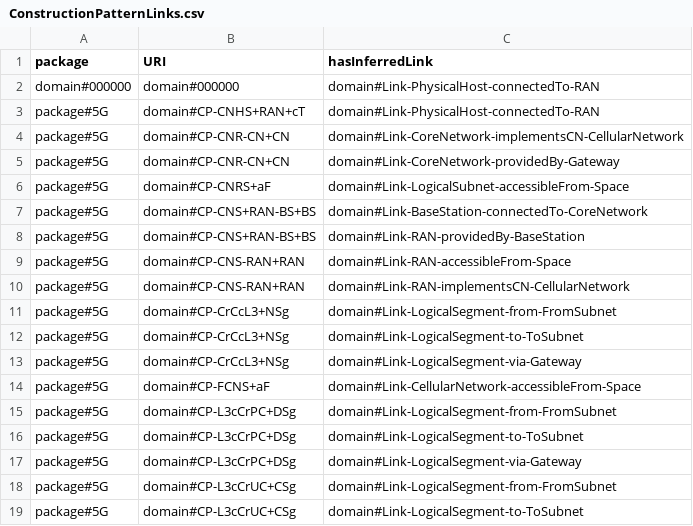
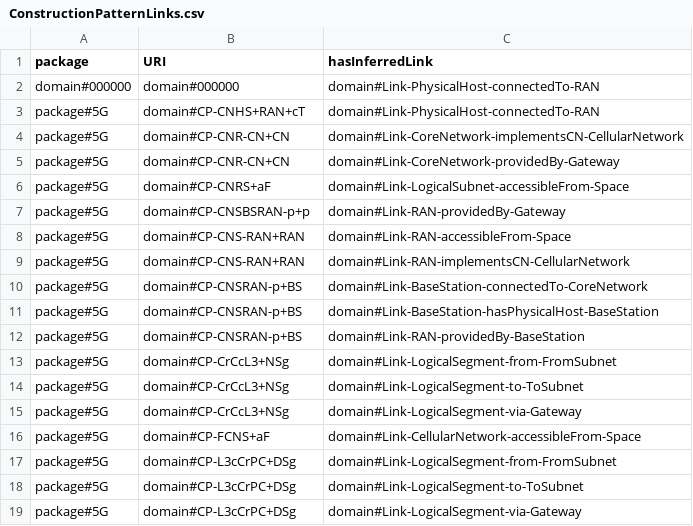
Before and after one commit to Spyderisk/domain-network, a CSV file: csv/ConstructionPatternLinks.csv, drawn as a sheet; only a part is shown; the shorter side is filled out with more unchanged rows.

```diff
--- a/csv/ConstructionPatternLinks.csv
+++ b/csv/ConstructionPatternLinks.csv
@@ -6,6 +6,8 @@ package#5G,domain#CP-CNR-CN+CN,domain#Link-CoreNetwork-providedBy-Gateway
 package#5G,domain#CP-CNRS+aF,domain#Link-LogicalSubnet-accessibleFrom-Space
-package#5G,domain#CP-CNS+RAN-BS+BS,domain#Link-BaseStation-connectedTo-CoreNetwork
-package#5G,domain#CP-CNS+RAN-BS+BS,domain#Link-RAN-providedBy-BaseStation
+package#5G,domain#CP-CNSBSRAN-p+p,domain#Link-RAN-providedBy-Gateway
 package#5G,domain#CP-CNS-RAN+RAN,domain#Link-RAN-accessibleFrom-Space
 package#5G,domain#CP-CNS-RAN+RAN,domain#Link-RAN-implementsCN-CellularNetwork
+package#5G,domain#CP-CNSRAN-p+BS,domain#Link-BaseStation-connectedTo-CoreNetwork
+package#5G,domain#CP-CNSRAN-p+BS,domain#Link-BaseStation-hasPhysicalHost-BaseStation
+package#5G,domain#CP-CNSRAN-p+BS,domain#Link-RAN-providedBy-BaseStation
 package#5G,domain#CP-CrCcL3+NSg,domain#Link-LogicalSegment-from-FromSubnet
```
Also changed, not shown: csv/ConstructionPattern.csv, csv/DomainAsset.csv, 10 other files.
